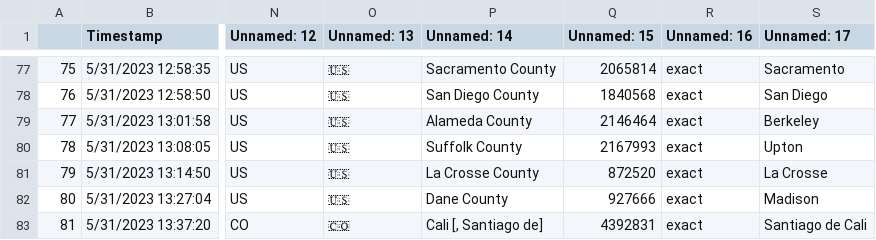
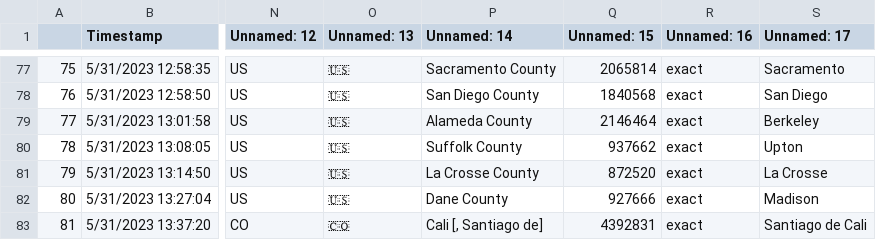
Before and after one commit to CannonLock/data-cache, a CSV file: data/htcss_user_registry.csv, drawn as a sheet; only a part is shown, gaps mark what is left out; the diff names each change by its address in the sheet, - before the commit and + after, or states it on an @@ line.

```diff
--- a/data/htcss_user_registry.csv
+++ b/data/htcss_user_registry.csv
-Q80 (Unnamed: 15): 2167993
+Q80 (Unnamed: 15): 937662
```
